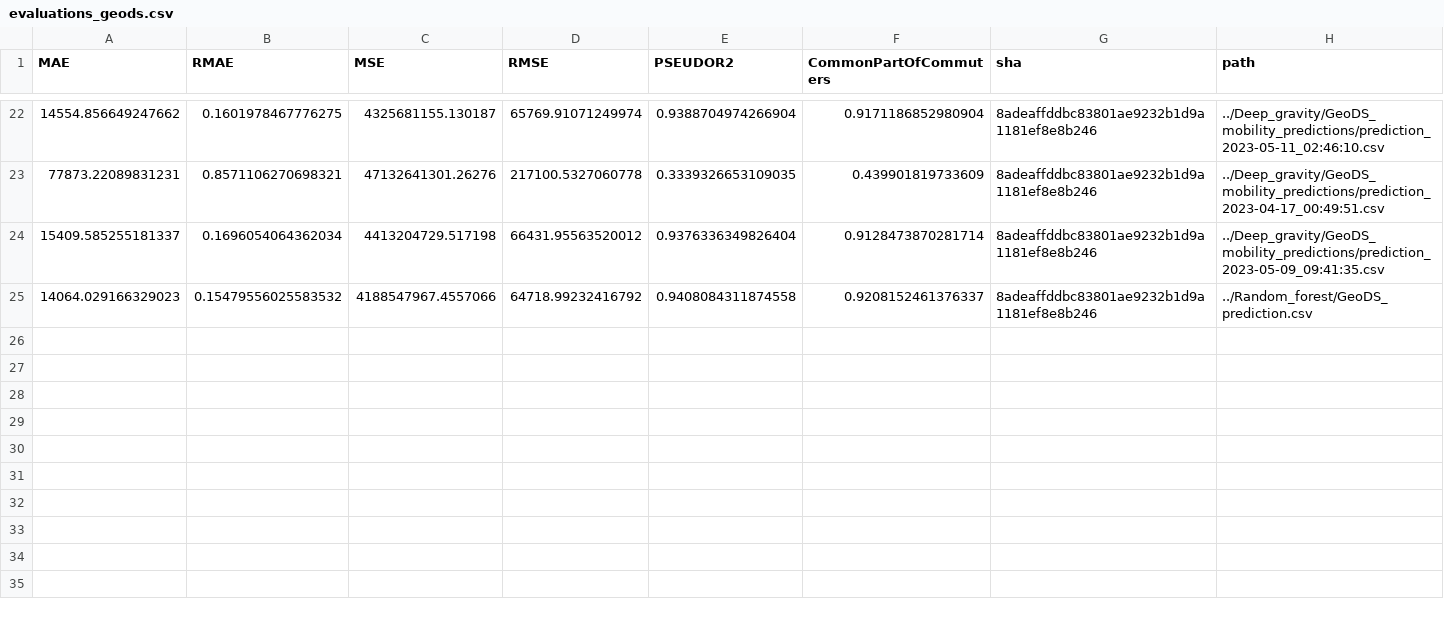
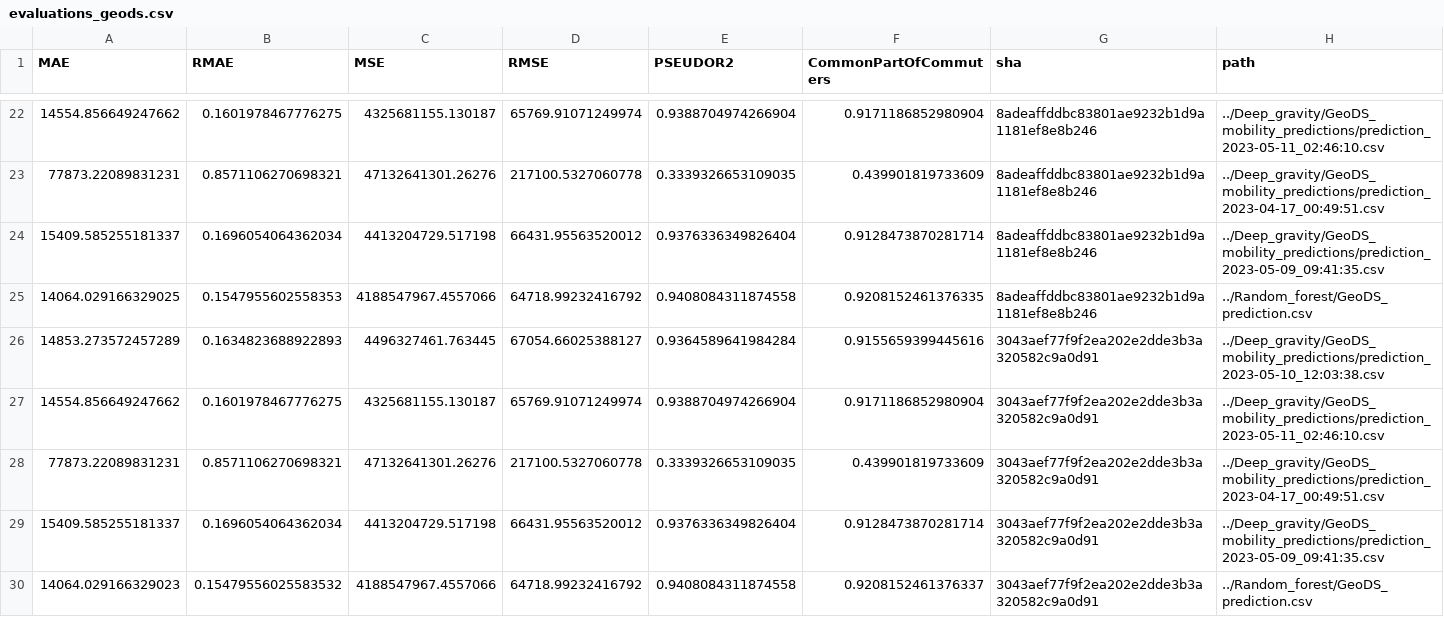
Before and after one commit to ceumicrodata/gravity-vs-ml, a CSV file: Evaluations/all_runs/evaluations_geods.csv, drawn as a sheet; only a part is shown, gaps mark what is left out.

```diff
--- a/Evaluations/all_runs/evaluations_geods.csv
+++ b/Evaluations/all_runs/evaluations_geods.csv
@@ -24,2 +24,7 @@ MAE,RMAE,MSE,RMSE,PSEUDOR2,CommonPartOfCommuters,sha,path
 15409.585255181337,0.1696054064362034,4413204729.517198,66431.95563520012,0.9376336349826404,0.9128473870281714,8adeaffddbc83801ae9232b1d9a1181ef8e8b246,../Deep_gravity/GeoDS_mobility_predictions/prediction_2023-05-09_09:41:35.csv
-14064.029166329023,0.15479556025583532,4188547967.4557066,64718.99232416792,0.9408084311874558,0.9208152461376337,8adeaffddbc83801ae9232b1d9a1181ef8e8b246,../Random_forest/GeoDS_prediction.csv
+14064.029166329025,0.1547955602558353,4188547967.4557066,64718.99232416792,0.9408084311874558,0.9208152461376335,8adeaffddbc83801ae9232b1d9a1181ef8e8b246,../Random_forest/GeoDS_prediction.csv
+14853.273572457289,0.1634823688922893,4496327461.763445,67054.66025388127,0.9364589641984284,0.9155659399445616,3043aef77f9f2ea202e2dde3b3a320582c9a0d91,../Deep_gravity/GeoDS_mobility_predictions/prediction_2023-05-10_12:03:38.csv
+14554.856649247662,0.1601978467776275,4325681155.130187,65769.91071249974,0.9388704974266904,0.9171186852980904,3043aef77f9f2ea202e2dde3b3a320582c9a0d91,../Deep_gravity/GeoDS_mobility_predictions/prediction_2023-05-11_02:46:10.csv
+77873.22089831231,0.8571106270698321,47132641301.26276,217100.5327060778,0.3339326653109035,0.439901819733609,3043aef77f9f2ea202e2dde3b3a320582c9a0d91,../Deep_gravity/GeoDS_mobility_predictions/prediction_2023-04-17_00:49:51.csv
+15409.585255181337,0.1696054064362034,4413204729.517198,66431.95563520012,0.9376336349826404,0.9128473870281714,3043aef77f9f2ea202e2dde3b3a320582c9a0d91,../Deep_gravity/GeoDS_mobility_predictions/prediction_2023-05-09_09:41:35.csv
+14064.029166329023,0.15479556025583532,4188547967.4557066,64718.99232416792,0.9408084311874558,0.9208152461376337,3043aef77f9f2ea202e2dde3b3a320582c9a0d91,../Random_forest/GeoDS_prediction.csv
```
Also changed, not shown: Evaluations/all_runs/evaluations_google.csv, Evaluations/all_runs/evaluations_trade.csv, 3 other files.
